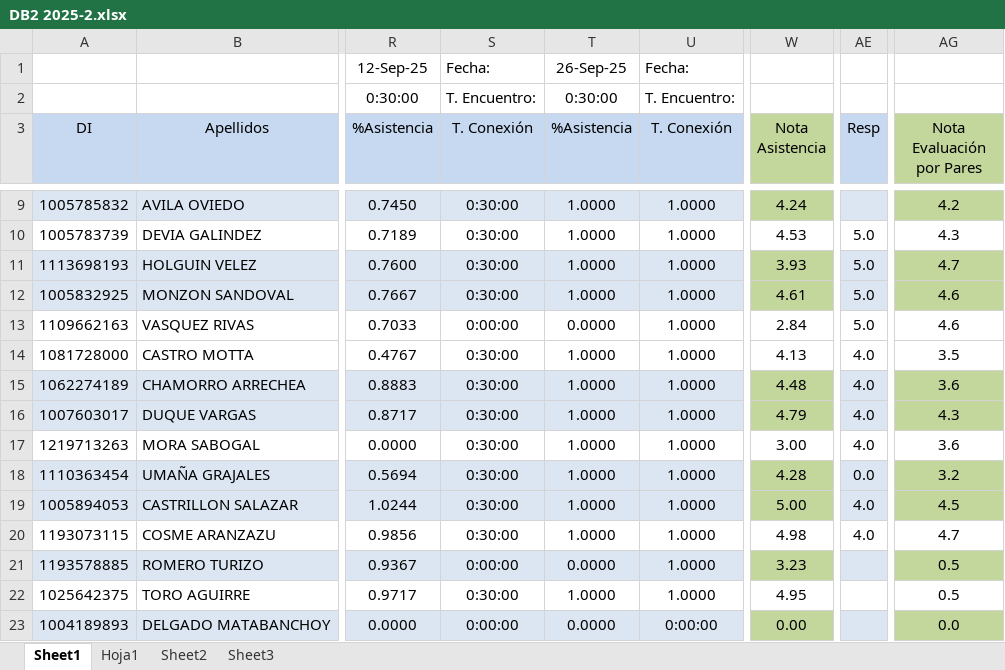
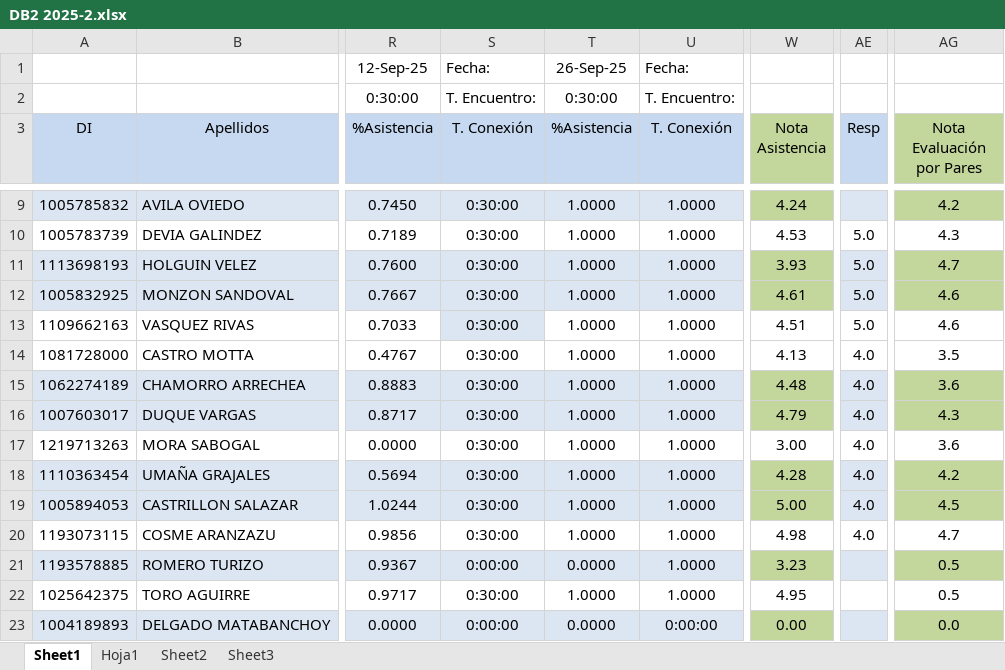
Before and after one commit to oicampo-uao/oicampo-uao.github.io, an Excel workbook: academics/DB2/2025-2/DB2 2025-2.xlsx, sheet Sheet1, drawn as a sheet; only a part is shown, gaps mark what is left out; values as stored, in another font and other column widths than the file's, no borders; conditional formats not drawn; the diff names each change by its address in the sheet, - before the commit and + after, or states it on an @@ line.

Commit message:
Update DB2 2025-2.xlsx

```diff
--- a/academics/DB2/2025-2/DB2 2025-2.xlsx (sheet Sheet1)
+++ b/academics/DB2/2025-2/DB2 2025-2.xlsx (sheet Sheet1)
-S13 (T. Conexión): 0:00:00
+S13 (T. Conexión): 0:30:00
-S13 fill: none
+S13 fill: #DCE6F2
-T13 (%Asistencia): 0.0000
+T13 (%Asistencia): 1.0000
-W13 (Nota Asistencia): 2.84
+W13 (Nota Asistencia): 4.51
-AE18 (Resp): 0.0
+AE18 (Resp): 4.0
-AG18 (Nota Evaluación por Pares): 3.2
+AG18 (Nota Evaluación por Pares): 4.2
```
